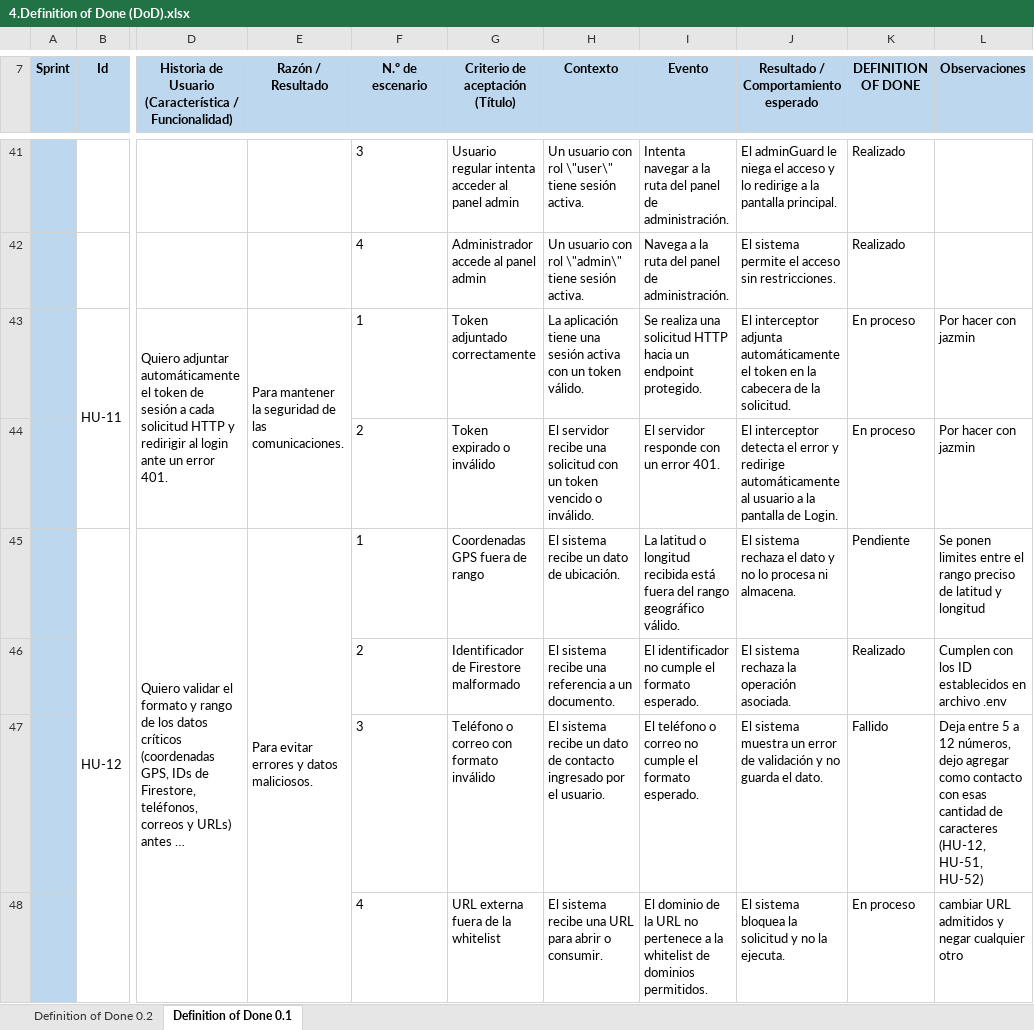
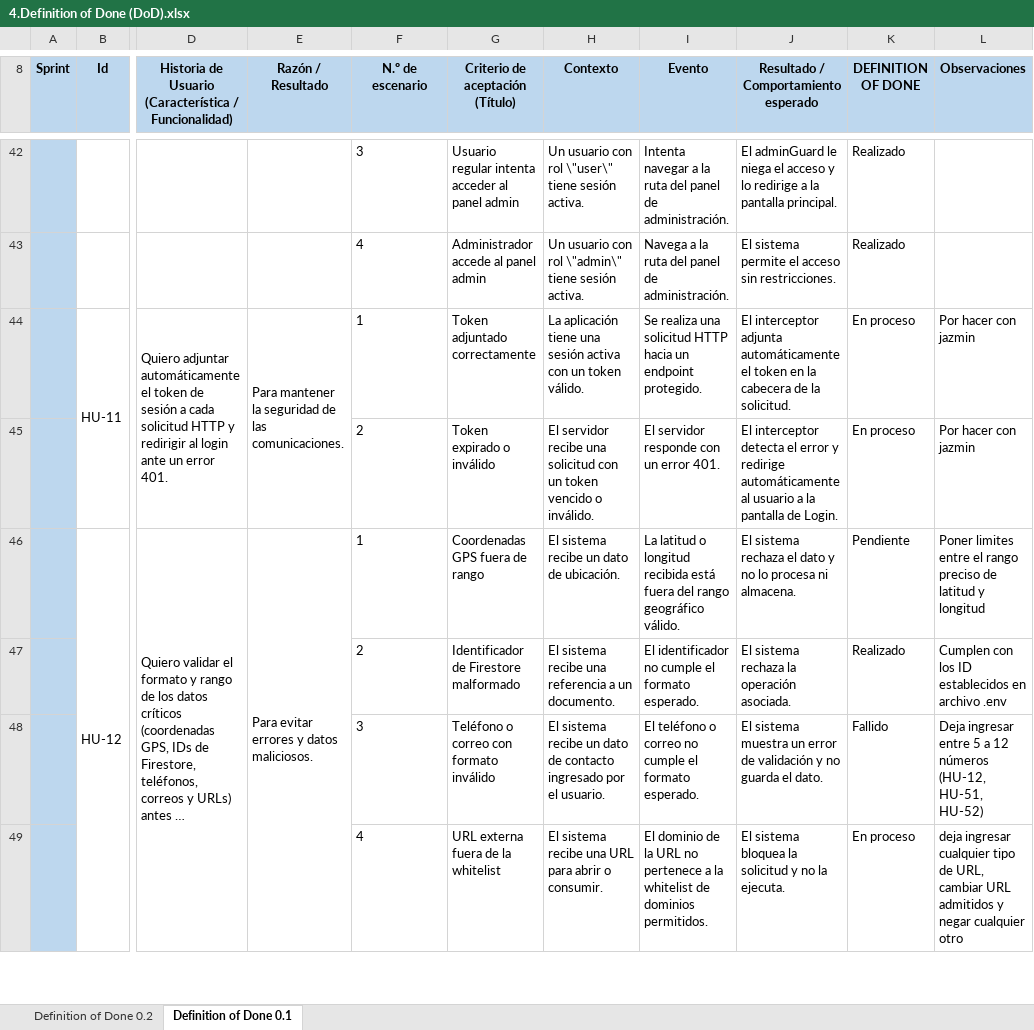
Before and after one commit to IsmaelH3030/Documentacion__ProyectoAPT_Code-Trekking, an Excel workbook: Fase 2/Evidencias proyectos/4.Definition of Done (DoD).xlsx, sheet Definition of Done 0.1, drawn as a sheet; only a part is shown, gaps mark what is left out; long unchanged cells end in …; values as stored, in another font and other column widths than the file's, no borders; charts and pictures not drawn; addresses are those after the commit; the diff covers the shown part only; the diff names each change by its address in the sheet, - before the commit and + after, or states it on an @@ line.

```diff
--- a/Fase 2/Evidencias proyectos/4.Definition of Done (DoD).xlsx (sheet Definition of Done 0.1)
+++ b/Fase 2/Evidencias proyectos/4.Definition of Done (DoD).xlsx (sheet Definition of Done 0.1)
-L46 (Observaciones): Se ponen limites entre…
+L46 (Observaciones): Poner limites entre…
-L48 (Observaciones): Deja entre 5 a 12 números, dejo agregar como contacto con esas cantidad de caracteres (HU-12, HU-51,…
+L48 (Observaciones): Deja ingresar entre 5 a 12 números (HU-12, HU-51,…
-L49 (Observaciones): cambiar URL…
+L49 (Observaciones): deja ingresar cualquier tipo de URL, cambiar URL…
```
Also changed, not shown: 1 added row, 18 edited cells, cell formats and merged cells elsewhere in this sheet, sheet Definition of Done 0.2, charts or pictures.
